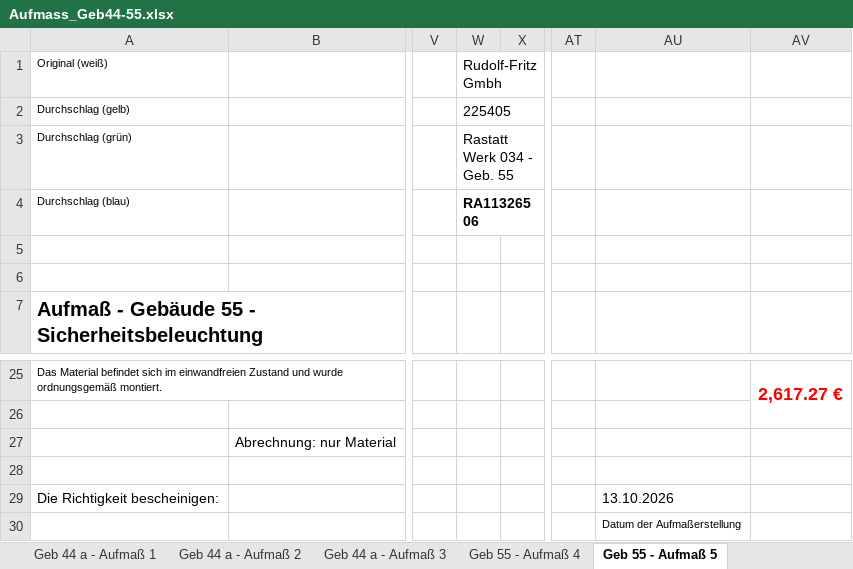
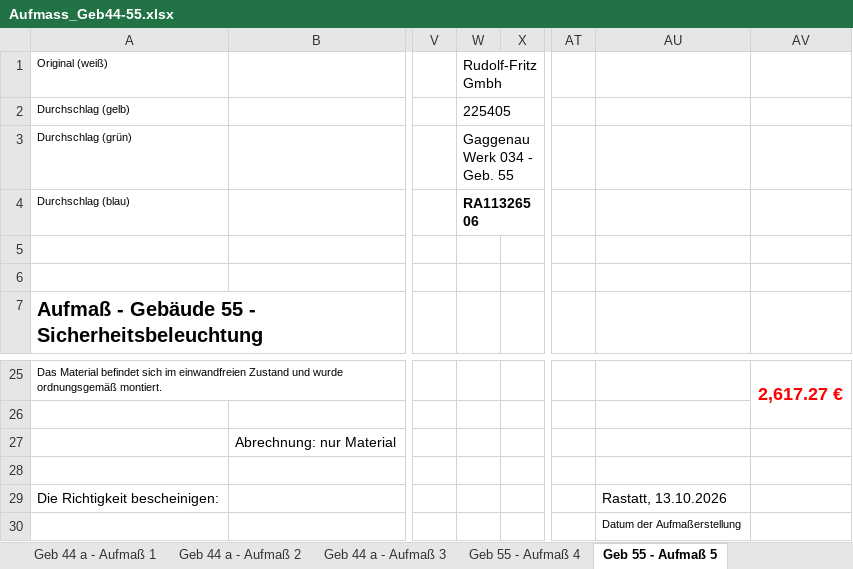
Before and after one commit to infopostpm-oss/https-github.com-bleave-trade-guardian-overlay, an Excel workbook: aufmass/Aufmass_Geb44-55.xlsx, sheet Geb 55 - Aufmaß 5, drawn as a sheet; only a part is shown, gaps mark what is left out; values as stored, in another font and other column widths than the file's, no borders; charts and pictures not drawn; the diff names each change by its address in the sheet, - before the commit and + after, or states it on an @@ line.

```diff
--- a/aufmass/Aufmass_Geb44-55.xlsx (sheet Geb 55 - Aufmaß 5)
+++ b/aufmass/Aufmass_Geb44-55.xlsx (sheet Geb 55 - Aufmaß 5)
-W3 (Rudolf-Fritz Gmbh): Rastatt Werk 034 - Geb. 55
+W3 (Rudolf-Fritz Gmbh): Gaggenau Werk 034 - Geb. 55
-AU29: 13.10.2026
+AU29: Rastatt, 13.10.2026
```
Also changed, not shown: sheet Geb 55 - Aufmaß 4, sheet Geb 44 a - Aufmaß 3, sheet Geb 44 a - Aufmaß 2, sheet Geb 44 a - Aufmaß 1, sheet Stundenzettel Geb 55, sheet Stundenzettel Geb 44 a, 1 other file.
